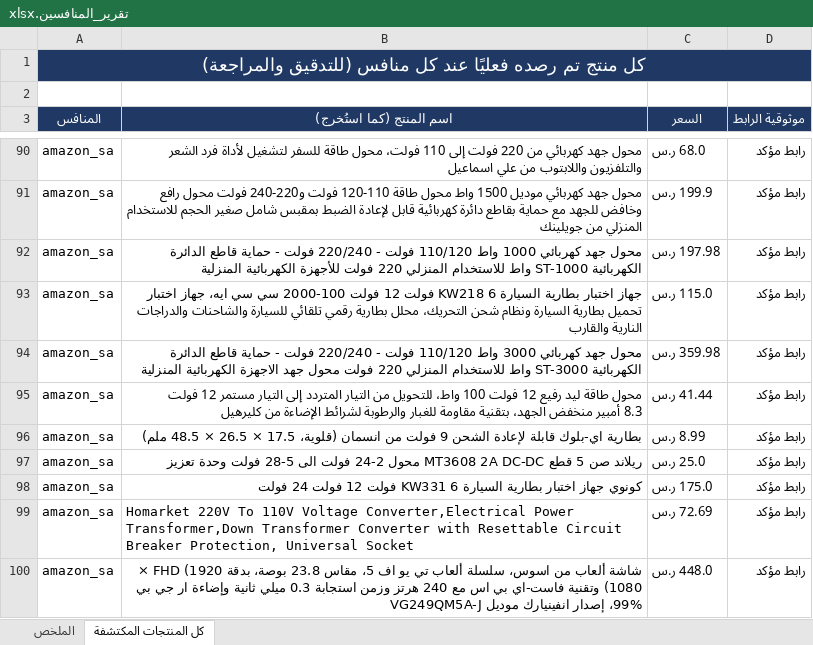
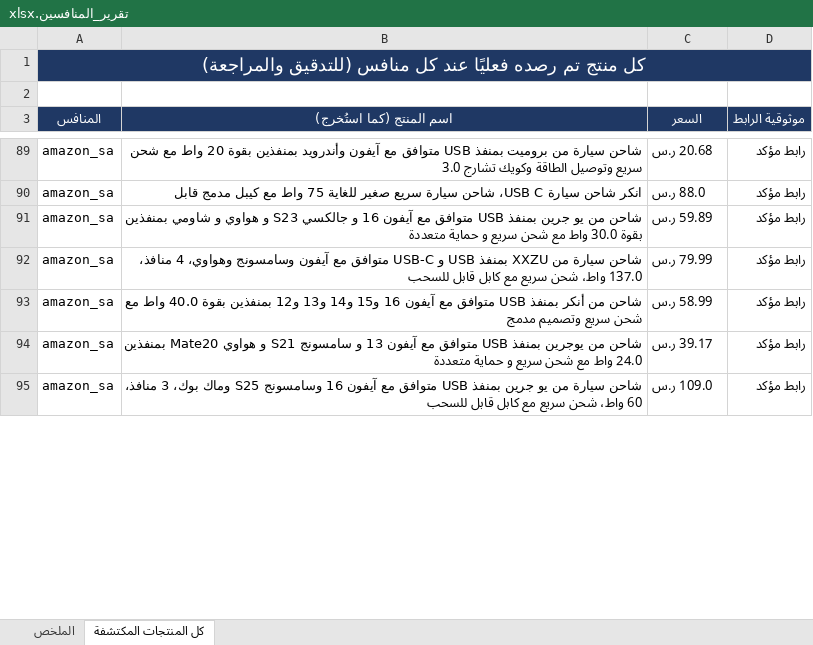
Before and after one commit to wael1997/techtime-market-data, an Excel workbook: data/تقرير_المنافسين.xlsx, sheet كل المنتجات المكتشفة, drawn as a sheet; only a part is shown, gaps mark what is left out; values as stored, in another font and other column widths than the file's, no borders; removed rows and columns are numbered as before the commit, all else as after; the diff covers the shown part only; the diff names each change by its address in the sheet, - before the commit and + after, or states it on an @@ line.

Commit message:
تحديث بيانات المنافسين — 2026-11-13

```diff
--- a/data/تقرير_المنافسين.xlsx (sheet كل المنتجات المكتشفة)
+++ b/data/تقرير_المنافسين.xlsx (sheet كل المنتجات المكتشفة)
-B89 (اسم المنتج (كما استُخرج)): محول جهد كهربائي من 220 فولت إلى 110 فولت، محول طاقة للسفر لتشغيل لأداة فرد الشعر والتلفزيون واللابتوب من علي اسماعيل
+B89 (اسم المنتج (كما استُخرج)): شاحن سيارة من بروميت بمنفذ USB متوافق مع آيفون وأندرويد بمنفذين بقوة 20 واط مع شحن سريع وتوصيل الطاقة وكويك تشارج 3.0
-C89 (السعر): 68.0 ر.س
+C89 (السعر): 20.68 ر.س
-row 91: amazon_sa | محول جهد كهربائي موديل 1500 واط محول طاقة 110-120 فولت و220-240 فولت محول رافع وخافض للجهد مع حماية بقاطع دائرة كهربائية قابل لإعادة الضبط بمقبس شامل صغير الحجم للاستخدام المنزلي من جويلينك | 199.9 ر.س | رابط مؤكد
-row 92: amazon_sa | محول جهد كهربائي 1000 واط 110/120 فولت - 220/240 فولت - حماية قاطع الدائرة الكهربائية ST-1000 واط للاستخدام المنزلي 220 فولت للأجهزة الكهربائية المنزلية | 197.98 ر.س | رابط مؤكد
-B90 (اسم المنتج (كما استُخرج)): جهاز اختبار بطارية السيارة KW218 6 فولت 12 فولت 100-2000 سي سي ايه، جهاز اختبار تحميل بطارية السيارة ونظام شحن التحريك، محلل بطارية رقمي تلقائي للسيارة والشاحنات والدراجات النارية والقارب
+B90 (اسم المنتج (كما استُخرج)): انكر شاحن سيارة USB C، شاحن سيارة سريع صغير للغاية 75 واط مع كيبل مدمج قابل
-C90 (السعر): 115.0 ر.س
+C90 (السعر): 88.0 ر.س
-B91 (اسم المنتج (كما استُخرج)): محول جهد كهربائي 3000 واط 110/120 فولت - 220/240 فولت - حماية قاطع الدائرة الكهربائية ST-3000 واط للاستخدام المنزلي 220 فولت محول جهد الاجهزة الكهربائية المنزلية
+B91 (اسم المنتج (كما استُخرج)): شاحن من يو جرين بمنفذ USB متوافق مع آيفون 16 و جالكسي S23 و هواوي و شاومي بمنفذين بقوة 30.0 واط مع شحن سريع و حماية متعددة
-C91 (السعر): 359.98 ر.س
+C91 (السعر): 59.89 ر.س
-B92 (اسم المنتج (كما استُخرج)): محول طاقة ليد رفيع 12 فولت 100 واط، للتحويل من التيار المتردد إلى التيار مستمر 12 فولت 8.3 أمبير منخفض الجهد، بتقنية مقاومة للغبار والرطوبة لشرائط الإضاءة من كليرهيل
+B92 (اسم المنتج (كما استُخرج)): شاحن سيارة من XXZU بمنفذ USB و USB-C متوافق مع آيفون وسامسونج وهواوي، 4 منافذ، 137.0 واط، شحن سريع مع كابل قابل للسحب
-C92 (السعر): 41.44 ر.س
+C92 (السعر): 79.99 ر.س
-B93 (اسم المنتج (كما استُخرج)): بطارية اي-بلوك قابلة لإعادة الشحن 9 فولت من انسمان (قلوية، 17.5 × 26.5 × 48.5 ملم)
+B93 (اسم المنتج (كما استُخرج)): شاحن من أنكر بمنفذ USB متوافق مع آيفون 16 و15 و14 و13 و12 بمنفذين بقوة 40.0 واط مع شحن سريع وتصميم مدمج
-C93 (السعر): 8.99 ر.س
+C93 (السعر): 58.99 ر.س
-row 97: amazon_sa | ريلاند صن 5 قطع MT3608 2A DC-DC محول 2-24 فولت الى 5-28 فولت وحدة تعزيز | 25.0 ر.س | رابط مؤكد
-B94 (اسم المنتج (كما استُخرج)): كونوي جهاز اختبار بطارية السيارة KW331 6 فولت 12 فولت 24 فولت
+B94 (اسم المنتج (كما استُخرج)): شاحن من يوجرين بمنفذ USB متوافق مع آيفون 13 و سامسونج S21 و هواوي Mate20 بمنفذين 24.0 واط مع شحن سريع و حماية متعددة
-C94 (السعر): 175.0 ر.س
+C94 (السعر): 39.17 ر.س
-row 99: amazon_sa | Homarket 220V To 110V Voltage Converter,Electrical Power Transformer,Down Transformer Converter with Resettable Circuit Breaker Protection, Universal Socket | 72.69 ر.س | رابط مؤكد
-B95 (اسم المنتج (كما استُخرج)): شاشة ألعاب من اسوس، سلسلة ألعاب تي يو اف 5، مقاس 23.8 بوصة، بدقة FHD (1920 × 1080) وتقنية فاست-اي بي اس مع 240 هرتز وزمن استجابة 0.3 ميلي ثانية وإضاءة ار جي بي 99%، إصدار انفينيارك موديل VG249QM5A-J
+B95 (اسم المنتج (كما استُخرج)): شاحن سيارة من يو جرين بمنفذ USB متوافق مع آيفون 16 وسامسونج S25 وماك بوك، 3 منافذ، 60 واط، شحن سريع مع كابل قابل للسحب
-C95 (السعر): 448.0 ر.س
+C95 (السعر): 109.0 ر.س
```
Also changed, not shown: 2 added rows, 12 removed rows and 70 edited cells elsewhere in this sheet, sheet الملخص, 2 other files.
